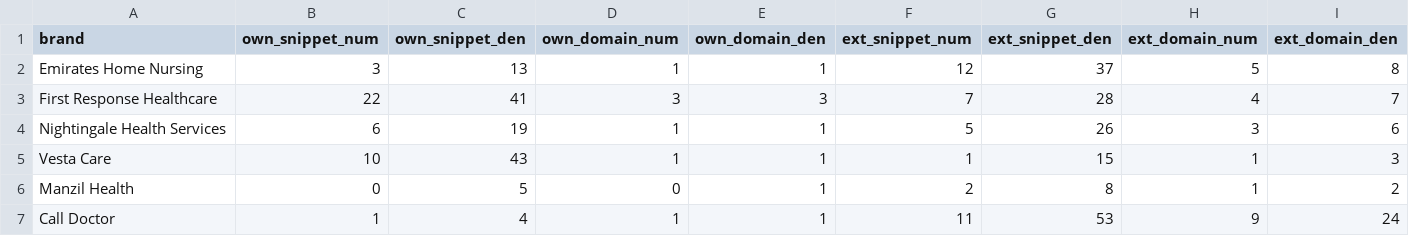
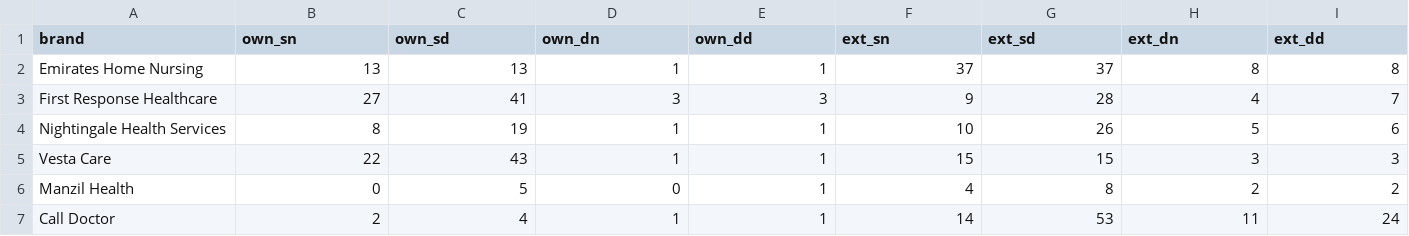
Before and after one commit to tnsaruniitr-lab/answermonk, a CSV file: outputs/category_clarity_breakdown.csv, drawn as a sheet.

```diff
--- a/outputs/category_clarity_breakdown.csv
+++ b/outputs/category_clarity_breakdown.csv
@@ -1,7 +1,7 @@
-brand,own_snippet_num,own_snippet_den,own_domain_num,own_domain_den,ext_snippet_num,ext_snippet_den,ext_domain_num,ext_domain_den
-Emirates Home Nursing,3,13,1,1,12,37,5,8
-First Response Healthcare,22,41,3,3,7,28,4,7
-Nightingale Health Services,6,19,1,1,5,26,3,6
-Vesta Care,10,43,1,1,1,15,1,3
-Manzil Health,0,5,0,1,2,8,1,2
-Call Doctor,1,4,1,1,11,53,9,24
+brand,own_sn,own_sd,own_dn,own_dd,ext_sn,ext_sd,ext_dn,ext_dd
+Emirates Home Nursing,13,13,1,1,37,37,8,8
+First Response Healthcare,27,41,3,3,9,28,4,7
+Nightingale Health Services,8,19,1,1,10,26,5,6
+Vesta Care,22,43,1,1,15,15,3,3
+Manzil Health,0,5,0,1,4,8,2,2
+Call Doctor,2,4,1,1,14,53,11,24
```
Also changed, not shown: outputs/brand_scores.csv, outputs/care_depth_breakdown.csv, 7 other files.
